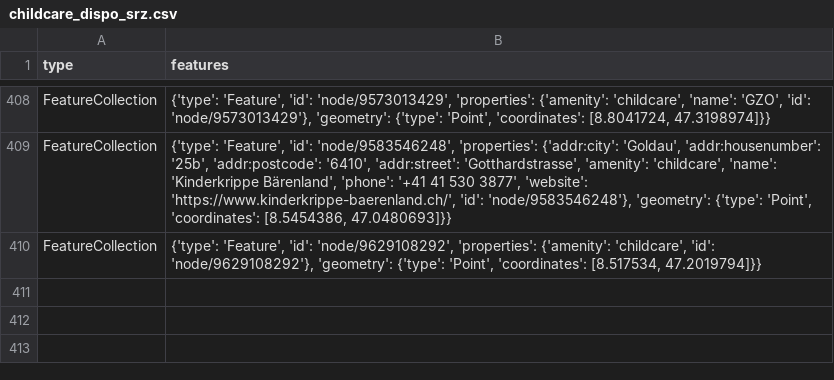
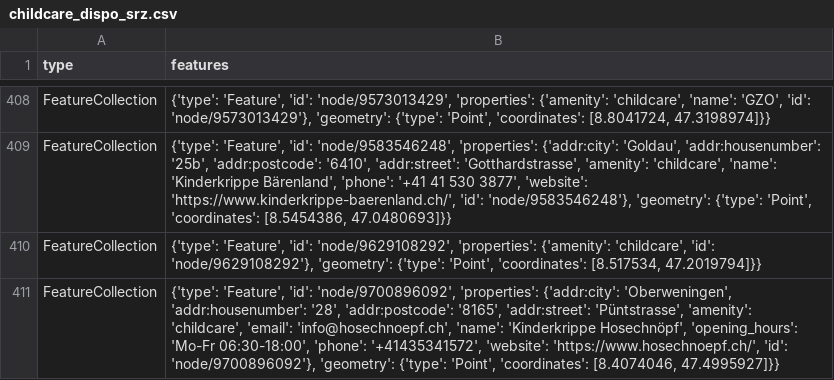
Before and after one commit to chnuessli/elz-data, a CSV file: data/csv/childcare/childcare_dispo_srz.csv, drawn as a sheet; only a part is shown, gaps mark what is left out; the diff names each change by its address in the sheet, - before the commit and + after, or states it on an @@ line.

```diff
--- a/data/csv/childcare/childcare_dispo_srz.csv
+++ b/data/csv/childcare/childcare_dispo_srz.csv
+row 411: FeatureCollection | {'type': 'Feature', 'id': 'node/9700896092', 'properties': {'addr:city': 'Oberweningen', 'addr:housenumber': '28', 'addr:postcode': '8165', 'addr:street': 'Püntstrasse', 'amenity': 'childcare', 'email': 'info@hosechnoepf.ch', 'name': 'Kinderkrippe Hosechnöpf', 'opening_hours': 'Mo-Fr 06:30-18:00', 'phone': '+41435341572', 'website': 'https://www.hosechnoepf.ch/', 'id': 'node/9700896092'}, 'geometry': {'type': 'Point', 'coordinates': [8.4074046, 47.4995927]}}
```
Also changed, not shown: data/csv/childcare/childcare_kt_zh.csv, data/csv/helipad/helipads_switzerland.csv, 6 other files.
